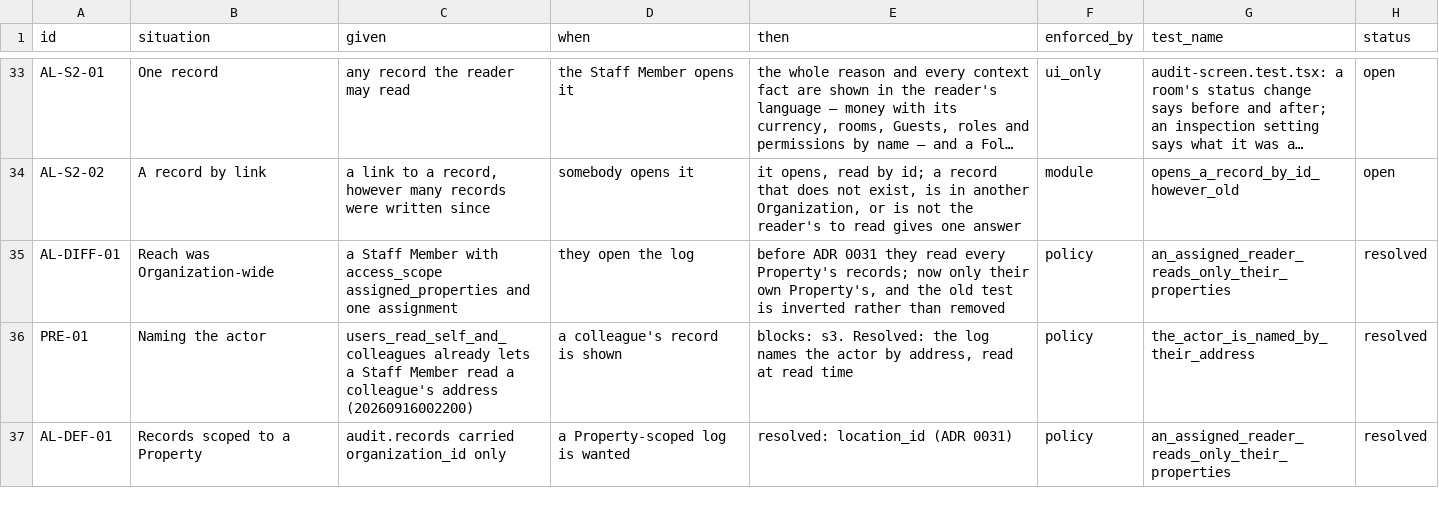
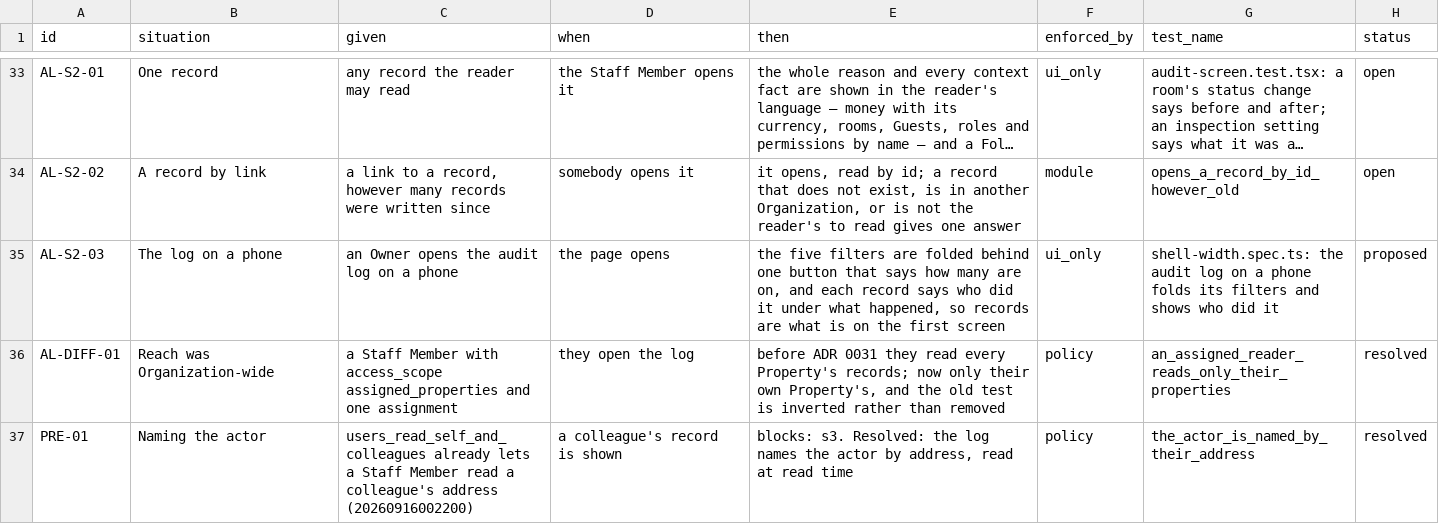
Before and after one commit to prizic/ranza, a CSV file: docs/features/audit-log/edge-cases.csv, drawn as a sheet; only a part is shown, gaps mark what is left out; the shorter side is filled out with more unchanged rows; long unchanged cells end in …; the diff names each change by its address in the sheet, - before the commit and + after, or states it on an @@ line.

```diff
--- a/docs/features/audit-log/edge-cases.csv
+++ b/docs/features/audit-log/edge-cases.csv
+row 35: AL-S2-03 | The log on a phone | an Owner opens the audit log on a phone | the page opens | the five filters are folded behind one button that says how many are on, and each record says who did it under what happened, so records are what is on the first screen | ui_only | shell-width.spec.ts: the audit log on a phone folds its filters and shows who did it | proposed
```
Also changed, not shown: docs/features/configuration/edge-cases.csv, docs/features/hr/edge-cases.csv, 8 other files.
